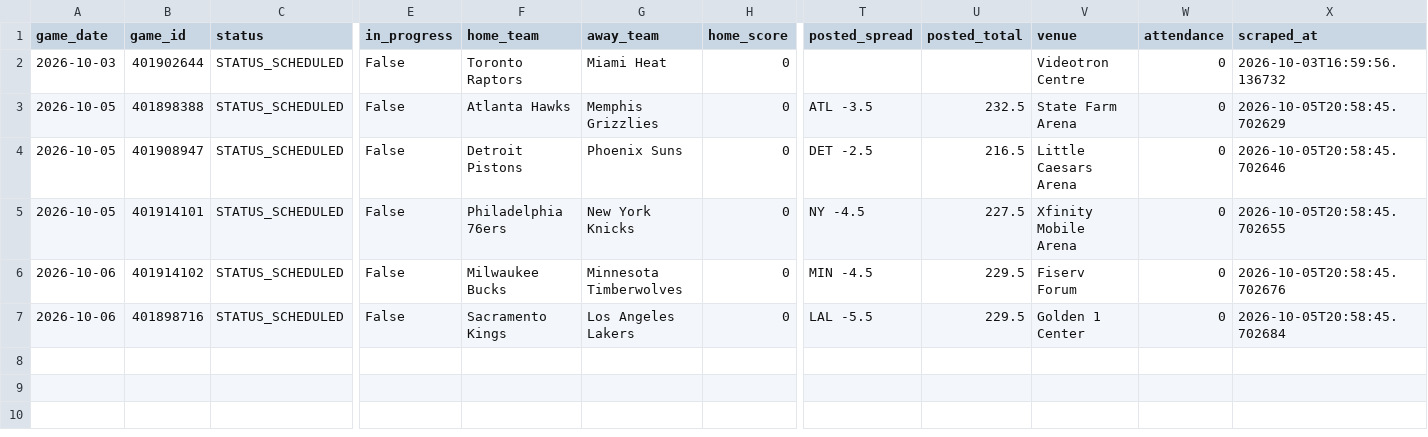
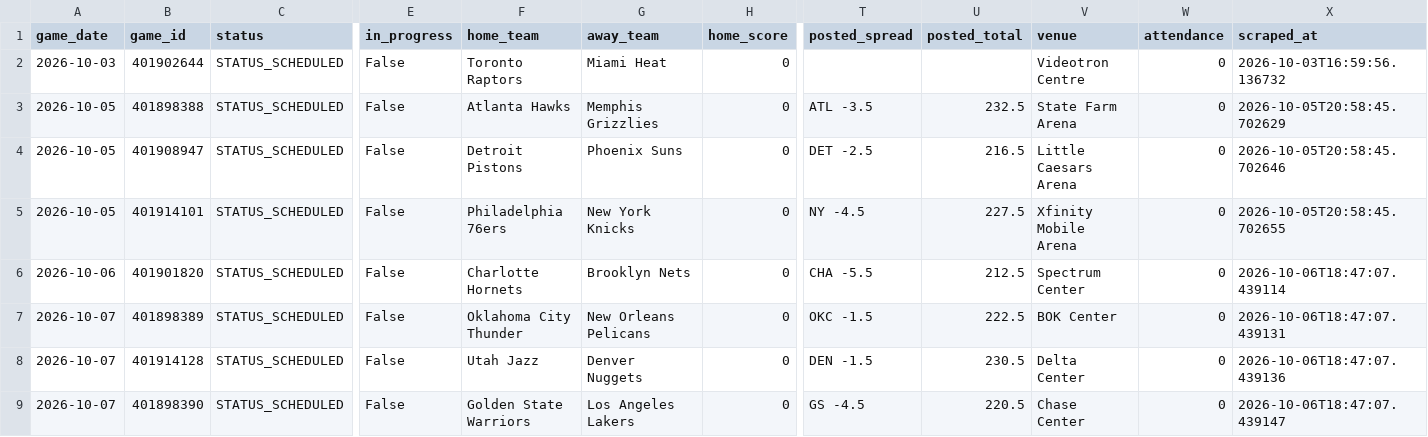
Before and after one commit to bigtyme2k3/Nba-model, a CSV file: data/raw/scores.csv, drawn as a sheet; only a part is shown, gaps mark what is left out; addresses are those after the commit; rows hold the shown columns only; the diff names each change by its address in the sheet, - before the commit and + after, or states it on an @@ line.

```diff
--- a/data/raw/scores.csv
+++ b/data/raw/scores.csv
-B6 (game_id): 401914102
+B6 (game_id): 401901820
-F6 (home_team): Milwaukee Bucks
+F6 (home_team): Charlotte Hornets
-G6 (away_team): Minnesota Timberwolves
+G6 (away_team): Brooklyn Nets
-T6 (posted_spread): MIN -4.5
+T6 (posted_spread): CHA -5.5
-U6 (posted_total): 229.5
+U6 (posted_total): 212.5
-V6 (venue): Fiserv Forum
+V6 (venue): Spectrum Center
-X6 (scraped_at): 2026-10-05T20:58:45.702676
+X6 (scraped_at): 2026-10-06T18:47:07.439114
+row 7: 2026-10-07 | 401898389 | STATUS_SCHEDULED | False | Oklahoma City Thunder | New Orleans Pelicans | 0 | OKC -1.5 | 222.5 | BOK Center | 0 | 2026-10-06T18:47:07.439131
+row 8: 2026-10-07 | 401914128 | STATUS_SCHEDULED | False | Utah Jazz | Denver Nuggets | 0 | DEN -1.5 | 230.5 | Delta Center | 0 | 2026-10-06T18:47:07.439136
-A9 (game_date): 2026-10-06
+A9 (game_date): 2026-10-07
-B9 (game_id): 401898716
+B9 (game_id): 401898390
-F9 (home_team): Sacramento Kings
+F9 (home_team): Golden State Warriors
-T9 (posted_spread): LAL -5.5
+T9 (posted_spread): GS -4.5
-U9 (posted_total): 229.5
+U9 (posted_total): 220.5
-V9 (venue): Golden 1 Center
+V9 (venue): Chase Center
-X9 (scraped_at): 2026-10-05T20:58:45.702684
+X9 (scraped_at): 2026-10-06T18:47:07.439147
```
Also changed, not shown: data/processed/master_2026.csv, data/raw/hoopr_games_2026.csv, 21 other files.
